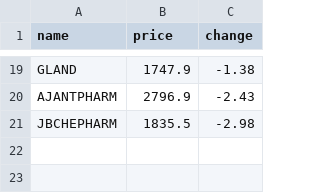
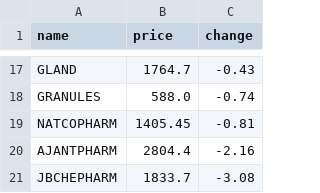
Before and after one commit to SxryxnshS5/Heatmap-react, a CSV file: public/Scraped_data/NIFTYPHARMA_stock_data.csv, drawn as a sheet; only a part is shown, gaps mark what is left out; addresses are those after the commit; the diff covers the shown part only; the diff names each change by its address in the sheet, - before the commit and + after, or states it on an @@ line.

```diff
--- a/public/Scraped_data/NIFTYPHARMA_stock_data.csv
+++ b/public/Scraped_data/NIFTYPHARMA_stock_data.csv
-B17 (price): 1747.9
+B17 (price): 1764.7
-C17 (change): -1.38
+C17 (change): -0.43
+row 18: GRANULES | 588.0 | -0.74
+row 19: NATCOPHARM | 1405.45 | -0.81
-B20 (price): 2796.9
+B20 (price): 2804.4
-C20 (change): -2.43
+C20 (change): -2.16
-B21 (price): 1835.5
+B21 (price): 1833.7
-C21 (change): -2.98
+C21 (change): -3.08
```
Also changed, not shown: 8 added rows, 10 removed rows and 14 edited cells elsewhere in this file, public/Scraped_data/NIFTYAUTO_stock_data.csv, public/Scraped_data/NIFTYCONSUMP_stock_data.csv, 6 other files.
